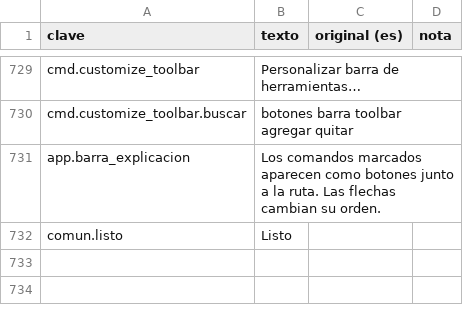
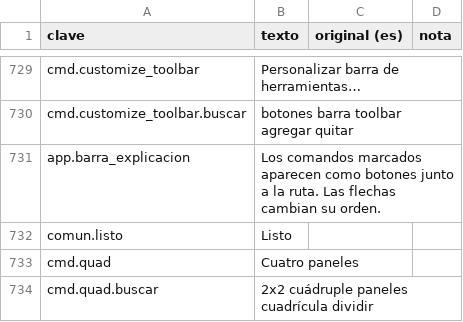
Before and after one commit to ElRobaMichis/rayo, a CSV file: idiomas/es.csv, drawn as a sheet; only a part is shown, gaps mark what is left out.

```diff
--- a/idiomas/es.csv
+++ b/idiomas/es.csv
@@ -738 +738,3 @@ app.barra_explicacion,Los comandos marcados aparecen como botones junto a la rut
 comun.listo,Listo,,
+cmd.quad,Cuatro paneles,,
+cmd.quad.buscar,2x2 cuádruple paneles cuadrícula dividir,,
```
Also changed, not shown: idiomas/en.csv, 4 other files.
